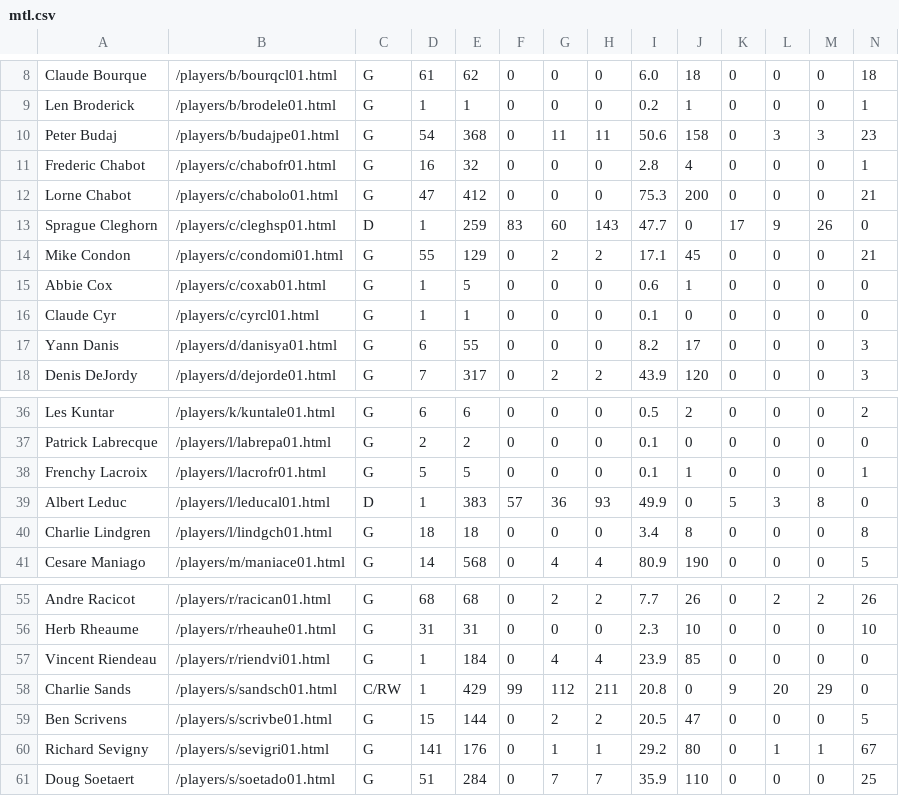
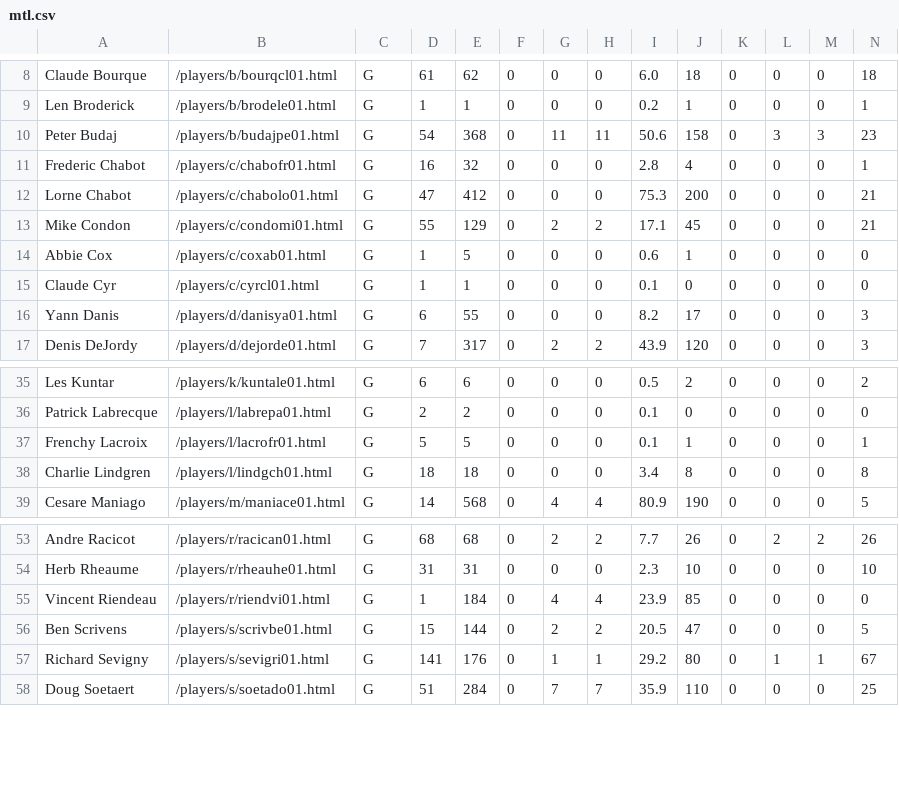
Before and after one commit to ewarsaba/nhl200, a CSV file: data/mtl.csv, drawn as a sheet; only a part is shown, gaps mark what is left out; the diff names each change by its address in the sheet, - before the commit and + after, or states it on an @@ line.

```diff
--- a/data/mtl.csv
+++ b/data/mtl.csv
-row 13: Sprague Cleghorn | /players/c/cleghsp01.html | D | 1 | 259 | 83 | 60 | 143 | 47.7 | 0 | 17 | 9 | 26 | 0
-row 39: Albert Leduc | /players/l/leducal01.html | D | 1 | 383 | 57 | 36 | 93 | 49.9 | 0 | 5 | 3 | 8 | 0
-row 58: Charlie Sands | /players/s/sandsch01.html | C/RW | 1 | 429 | 99 | 112 | 211 | 20.8 | 0 | 9 | 20 | 29 | 0
```
Also changed, not shown: data/bos.csv, data/chi.csv, 3 other files.
